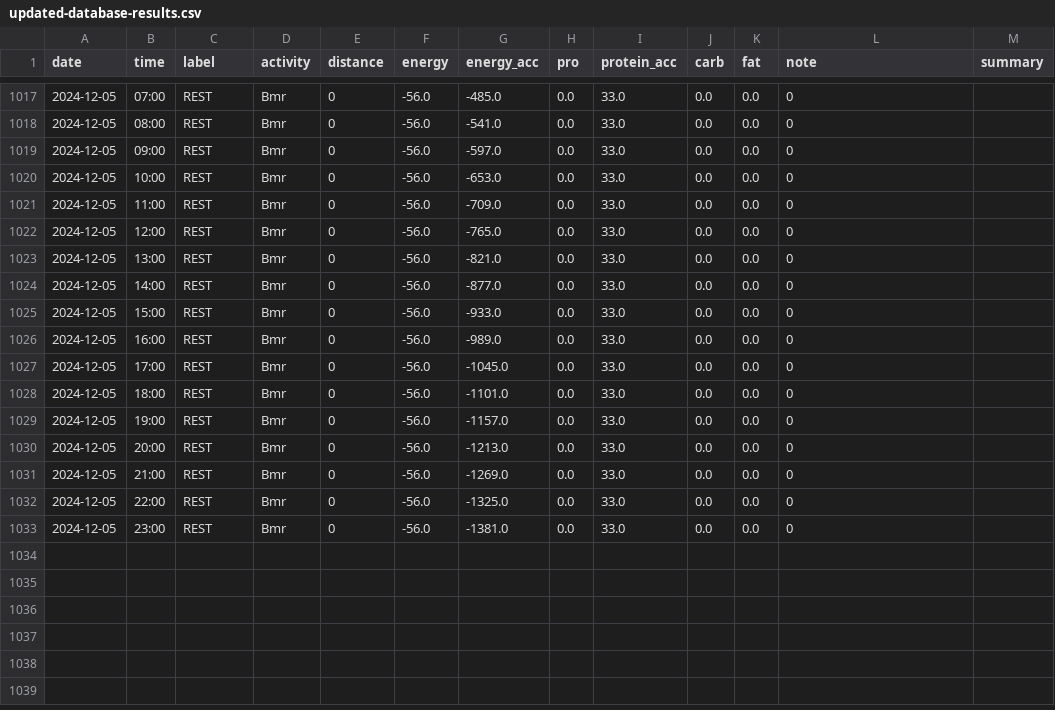
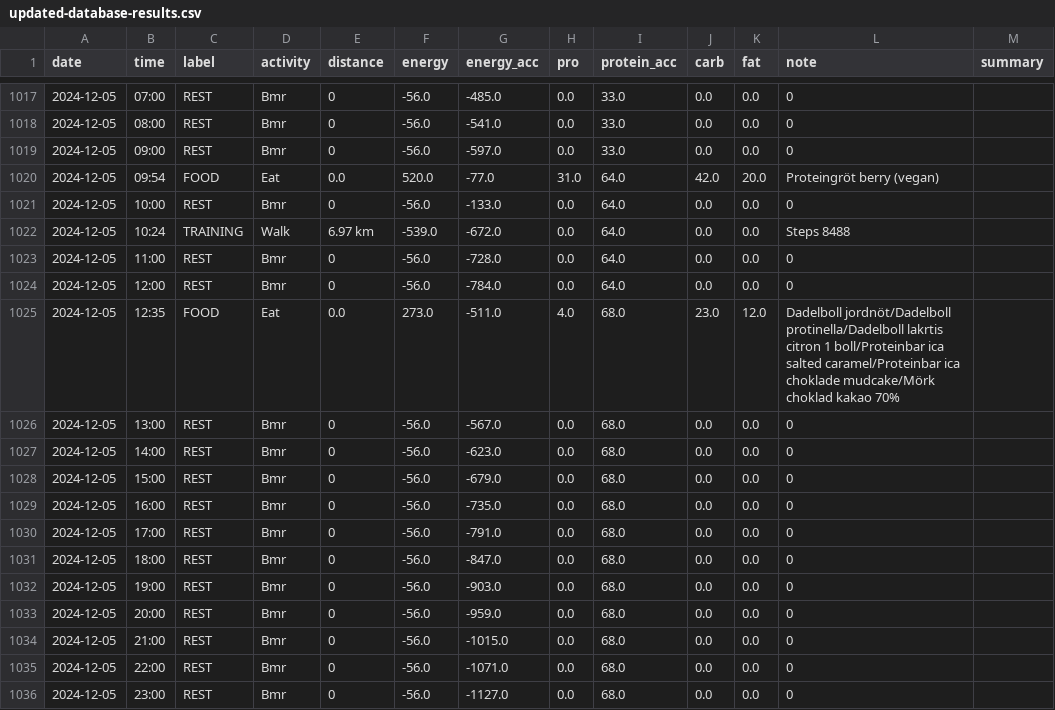
Before and after one commit to liecha/meRegAnno, a CSV file: data/updated-database-results.csv, drawn as a sheet; only a part is shown, gaps mark what is left out.

Commit message:
New data to dataset

```diff
--- a/data/updated-database-results.csv
+++ b/data/updated-database-results.csv
@@ -1019,15 +1019,18 @@ date,time,label,activity,distance,energy,energy_acc,pro,protein_acc,carb,fat,not
 2024-12-05,09:00,REST,Bmr,0,-56.0,-597.0,0.0,33.0,0.0,0.0,0,
-2024-12-05,10:00,REST,Bmr,0,-56.0,-653.0,0.0,33.0,0.0,0.0,0,
-2024-12-05,11:00,REST,Bmr,0,-56.0,-709.0,0.0,33.0,0.0,0.0,0,
-2024-12-05,12:00,REST,Bmr,0,-56.0,-765.0,0.0,33.0,0.0,0.0,0,
-2024-12-05,13:00,REST,Bmr,0,-56.0,-821.0,0.0,33.0,0.0,0.0,0,
-2024-12-05,14:00,REST,Bmr,0,-56.0,-877.0,0.0,33.0,0.0,0.0,0,
-2024-12-05,15:00,REST,Bmr,0,-56.0,-933.0,0.0,33.0,0.0,0.0,0,
-2024-12-05,16:00,REST,Bmr,0,-56.0,-989.0,0.0,33.0,0.0,0.0,0,
-2024-12-05,17:00,REST,Bmr,0,-56.0,-1045.0,0.0,33.0,0.0,0.0,0,
-2024-12-05,18:00,REST,Bmr,0,-56.0,-1101.0,0.0,33.0,0.0,0.0,0,
-2024-12-05,19:00,REST,Bmr,0,-56.0,-1157.0,0.0,33.0,0.0,0.0,0,
-2024-12-05,20:00,REST,Bmr,0,-56.0,-1213.0,0.0,33.0,0.0,0.0,0,
-2024-12-05,21:00,REST,Bmr,0,-56.0,-1269.0,0.0,33.0,0.0,0.0,0,
-2024-12-05,22:00,REST,Bmr,0,-56.0,-1325.0,0.0,33.0,0.0,0.0,0,
-2024-12-05,23:00,REST,Bmr,0,-56.0,-1381.0,0.0,33.0,0.0,0.0,0,
+2024-12-05,09:54,FOOD,Eat,0.0,520.0,-77.0,31.0,64.0,42.0,20.0,Proteingröt berry (vegan),
+2024-12-05,10:00,REST,Bmr,0,-56.0,-133.0,0.0,64.0,0.0,0.0,0,
+2024-12-05,10:24,TRAINING,Walk,6.97 km,-539.0,-672.0,0.0,64.0,0.0,0.0,Steps 8488,
+2024-12-05,11:00,REST,Bmr,0,-56.0,-728.0,0.0,64.0,0.0,0.0,0,
+2024-12-05,12:00,REST,Bmr,0,-56.0,-784.0,0.0,64.0,0.0,0.0,0,
+2024-12-05,12:35,FOOD,Eat,0.0,273.0,-511.0,4.0,68.0,23.0,12.0,Dadelboll jordnöt/Dadelboll protinella/Dadelboll lakrtis citron 1 boll/Proteinbar ica salted caramel/Proteinbar ica choklade mudcake/Mörk choklad kakao 70%,
+2024-12-05,13:00,REST,Bmr,0,-56.0,-567.0,0.0,68.0,0.0,0.0,0,
+2024-12-05,14:00,REST,Bmr,0,-56.0,-623.0,0.0,68.0,0.0,0.0,0,
+2024-12-05,15:00,REST,Bmr,0,-56.0,-679.0,0.0,68.0,0.0,0.0,0,
+2024-12-05,16:00,REST,Bmr,0,-56.0,-735.0,0.0,68.0,0.0,0.0,0,
+2024-12-05,17:00,REST,Bmr,0,-56.0,-791.0,0.0,68.0,0.0,0.0,0,
+2024-12-05,18:00,REST,Bmr,0,-56.0,-847.0,0.0,68.0,0.0,0.0,0,
+2024-12-05,19:00,REST,Bmr,0,-56.0,-903.0,0.0,68.0,0.0,0.0,0,
+2024-12-05,20:00,REST,Bmr,0,-56.0,-959.0,0.0,68.0,0.0,0.0,0,
+2024-12-05,21:00,REST,Bmr,0,-56.0,-1015.0,0.0,68.0,0.0,0.0,0,
+2024-12-05,22:00,REST,Bmr,0,-56.0,-1071.0,0.0,68.0,0.0,0.0,0,
+2024-12-05,23:00,REST,Bmr,0,-56.0,-1127.0,0.0,68.0,0.0,0.0,0,
```
Also changed, not shown: data/livsmedelsdatabas.csv, data/meal_databas.csv, 1 other file.
